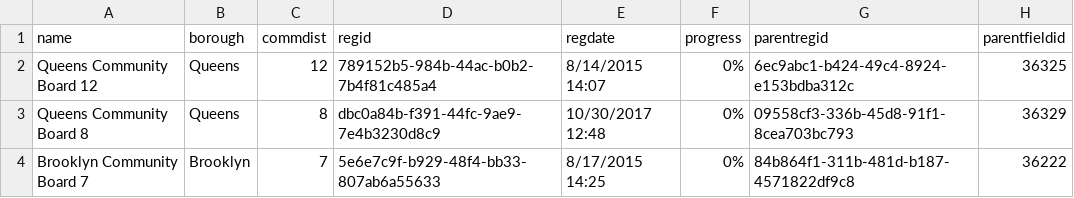
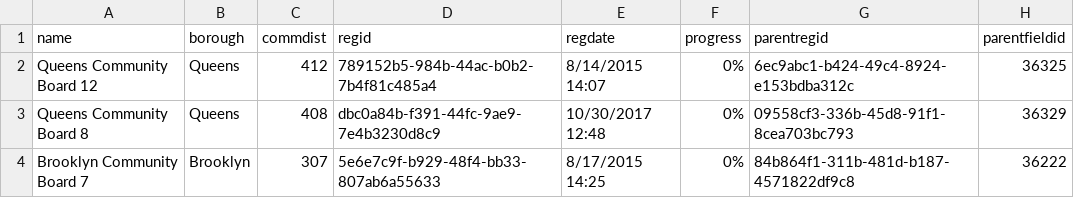
Before and after one commit to NYCPlanning/db-cbbr, a CSV file: cbbr_build/output/cbbr_submissions_needgeoms.csv, drawn as a sheet; only a part is shown; the diff names each change by its address in the sheet, - before the commit and + after, or states it on an @@ line.

Commit message:
pulling down latest cbbr data

```diff
--- a/cbbr_build/output/cbbr_submissions_needgeoms.csv
+++ b/cbbr_build/output/cbbr_submissions_needgeoms.csv
-C2 (commdist): 12
+C2 (commdist): 412
-C3 (commdist): 8
+C3 (commdist): 408
-C4 (commdist): 7
+C4 (commdist): 307
```
Also changed, not shown: 2 other files.
